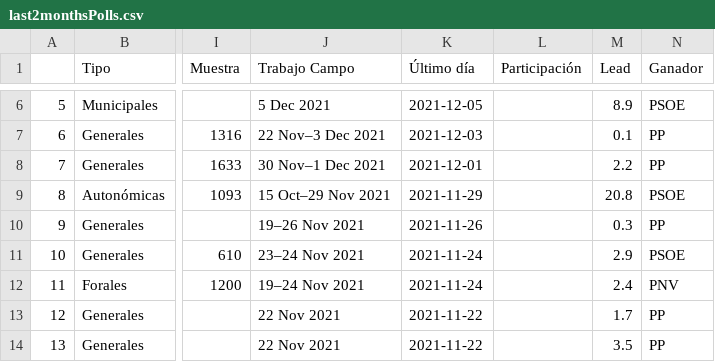
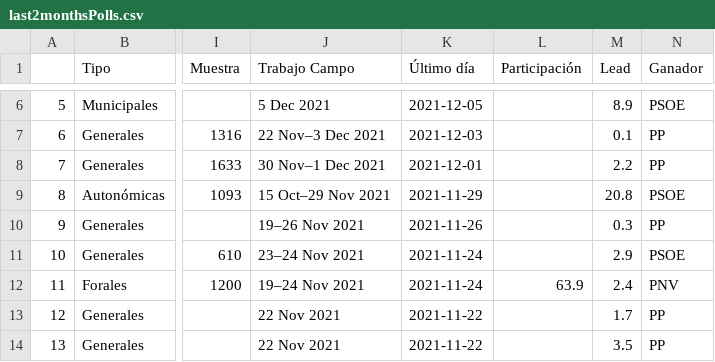
Before and after one commit to endikasatu/encuestas_esp, a CSV file: data/last2monthsPolls.csv, drawn as a sheet; only a part is shown, gaps mark what is left out; the diff names each change by its address in the sheet, - before the commit and + after, or states it on an @@ line.

```diff
--- a/data/last2monthsPolls.csv
+++ b/data/last2monthsPolls.csv
-L12 (Participación): (empty)
+L12 (Participación): 63.9
```
Also changed, not shown: data/spain_latest_polls.csv.
